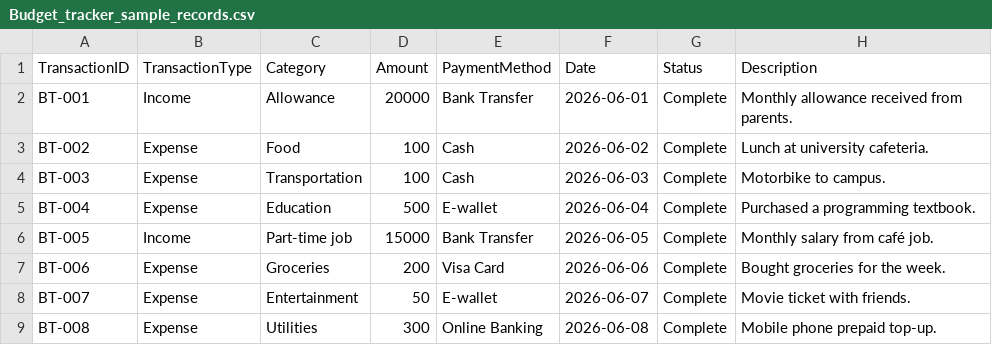
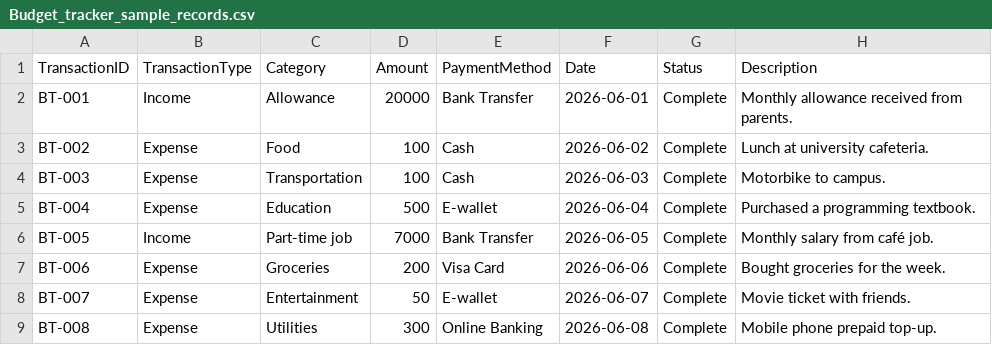
Before and after one commit to thiri-thant22/ICT105-Moonlight-MVP, a CSV file: data/Budget_tracker_sample_records.csv, drawn as a sheet.

Commit message:
Update Budget_tracker_sample_records.csv

```diff
--- a/data/Budget_tracker_sample_records.csv
+++ b/data/Budget_tracker_sample_records.csv
@@ -5,3 +5,3 @@ BT-003,Expense,Transportation,100,Cash,2026-06-03,Complete,Motorbike to campus.
 BT-004,Expense,Education,500,E-wallet,2026-06-04,Complete,Purchased a programming textbook.
-BT-005,Income,Part-time job,15000,Bank Transfer,2026-06-05,Complete,Monthly salary from café job.
+BT-005,Income,Part-time job,7000,Bank Transfer,2026-06-05,Complete,Monthly salary from café job.
 BT-006,Expense,Groceries,200,Visa Card,2026-06-06,Complete,Bought groceries for the week.
```
